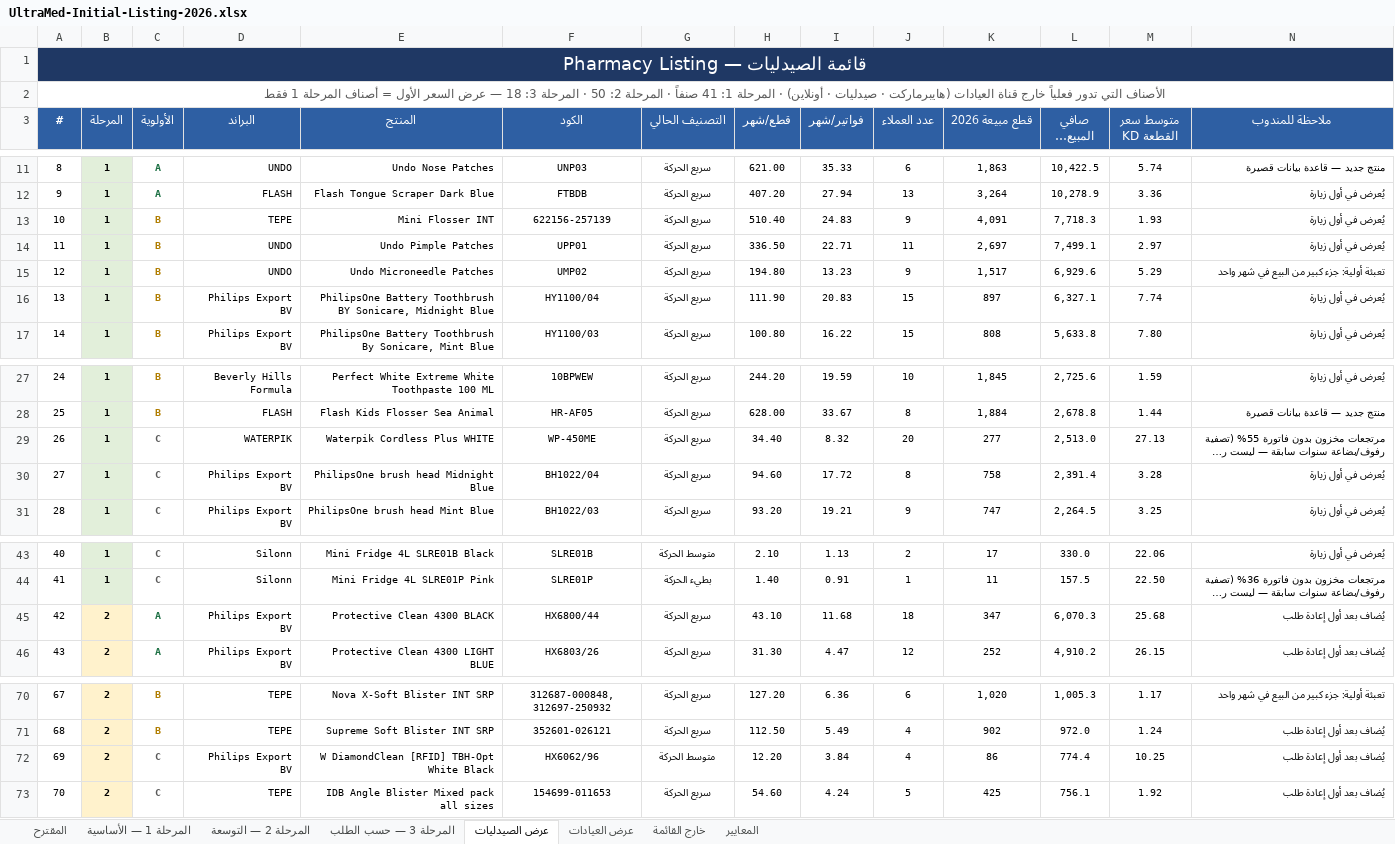
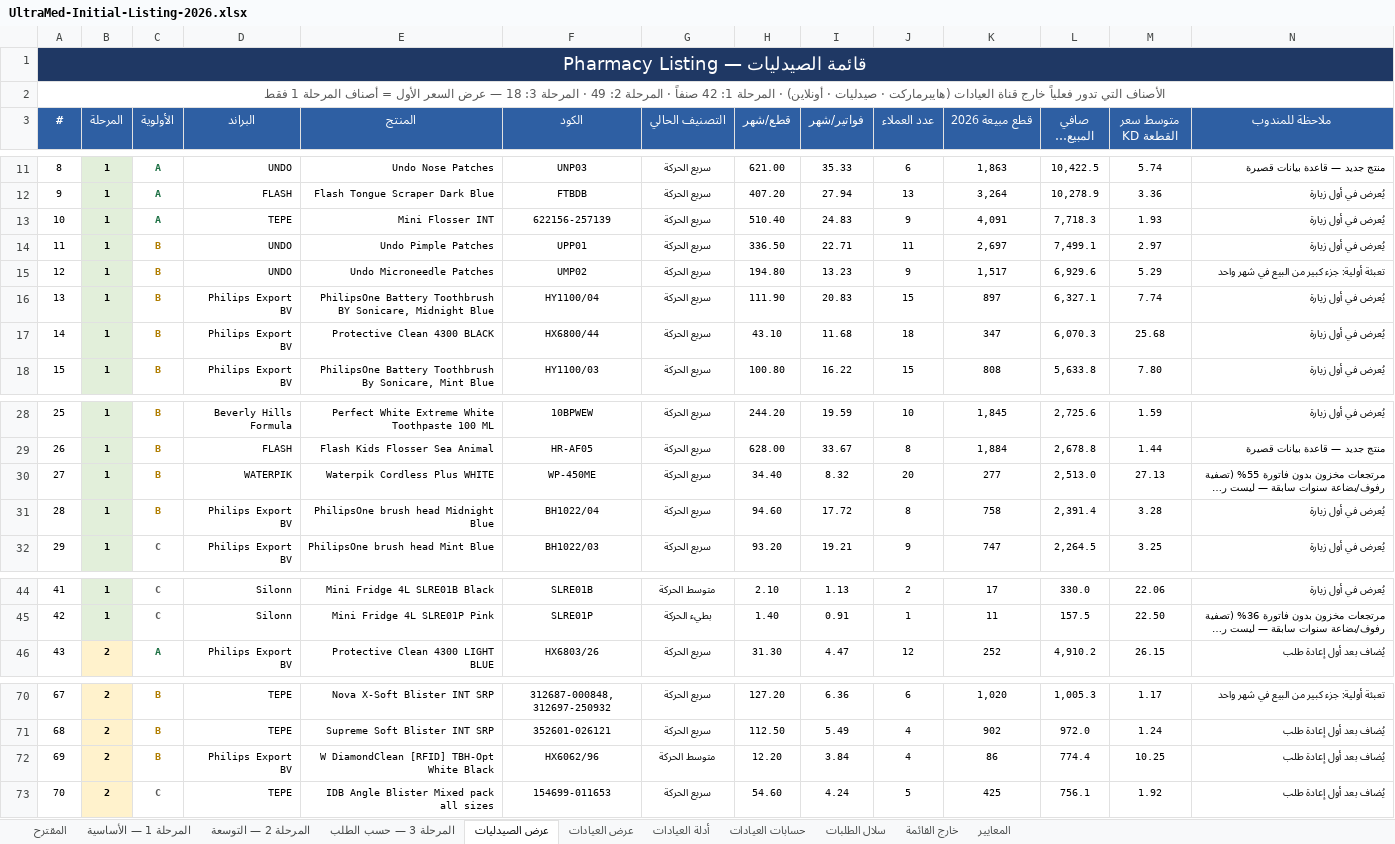
Before and after one commit to ghaithalmanfe/ultramed-app, an Excel workbook: docs/initial-listing/UltraMed-Initial-Listing-2026.xlsx, sheet عرض الصيدليات, drawn as a sheet; only a part is shown, gaps mark what is left out; long unchanged cells end in …; values as stored, in another font and other column widths than the file's, no borders; removed rows and columns are numbered as before the commit, all else as after; the diff names each change by its address in the sheet, - before the commit and + after, or states it on an @@ line.

```diff
--- a/docs/initial-listing/UltraMed-Initial-Listing-2026.xlsx (sheet عرض الصيدليات)
+++ b/docs/initial-listing/UltraMed-Initial-Listing-2026.xlsx (sheet عرض الصيدليات)
+sheet tab: أدلة العيادات
+sheet tab: حسابات العيادات
+sheet tab: سلال الطلبات
@@ column A (#) renumbered between rows 2 and 45 @@
-C13 (الأولوية): B
+C13 (الأولوية): A
-C13 text colour: #B07D00
+C13 text colour: #1E7145
+row 17: 14 | 1 | B | Philips Export BV | Protective Clean 4300 BLACK | HX6800/44 | سريع الحركة | 43.10 | 11.68 | 18 | 347 | 6,070.3 | 25.68 | يُعرض في أول زيارة
-C30:C31 (الأولوية): C
+C30:C31 (الأولوية): B
-C30:C31 text colour: #595959
+C30:C31 text colour: #B07D00
-row 45: 42 | 2 | A | Philips Export BV | Protective Clean 4300 BLACK | HX6800/44 | سريع الحركة | 43.10 | 11.68 | 18 | 347 | 6,070.3 | 25.68 | يُضاف بعد أول إعادة طلب
-C72 (الأولوية): C
+C72 (الأولوية): B
-C72 text colour: #595959
+C72 text colour: #B07D00
```
Also changed, not shown: sheet عرض العيادات, sheet المرحلة 1 — الأساسية, sheet المرحلة 2 — التوسعة, sheet المقترح, sheet المعايير, sheet المرحلة 3 — حسب الطلب, docs/initial-listing/UltraMed-Initial-Listing-2026-EN.xlsx, 5 other files.
